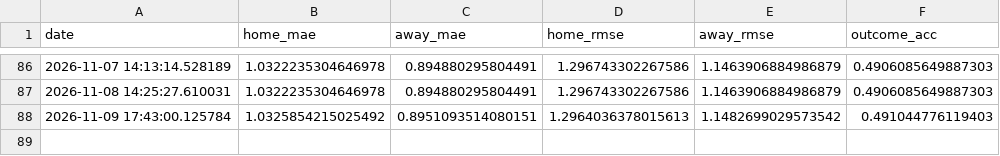
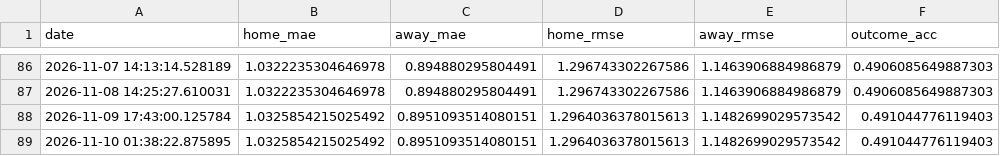
Before and after one commit to gmalbert/belgium-soccer, a CSV file: data_files/poisson_metrics_history.csv, drawn as a sheet; only a part is shown, gaps mark what is left out.

```diff
--- a/data_files/poisson_metrics_history.csv
+++ b/data_files/poisson_metrics_history.csv
@@ -88 +88,2 @@ date,home_mae,away_mae,home_rmse,away_rmse,outcome_acc
 2026-11-09 17:43:00.125784,1.0325854215025492,0.8951093514080151,1.2964036378015613,1.1482699029573542,0.491044776119403
+2026-11-10 01:38:22.875895,1.0325854215025492,0.8951093514080151,1.2964036378015613,1.1482699029573542,0.491044776119403
```
Also changed, not shown: data_files/upcoming_fixtures.csv, data_files/upcoming_predictions.csv, 9 other files.
